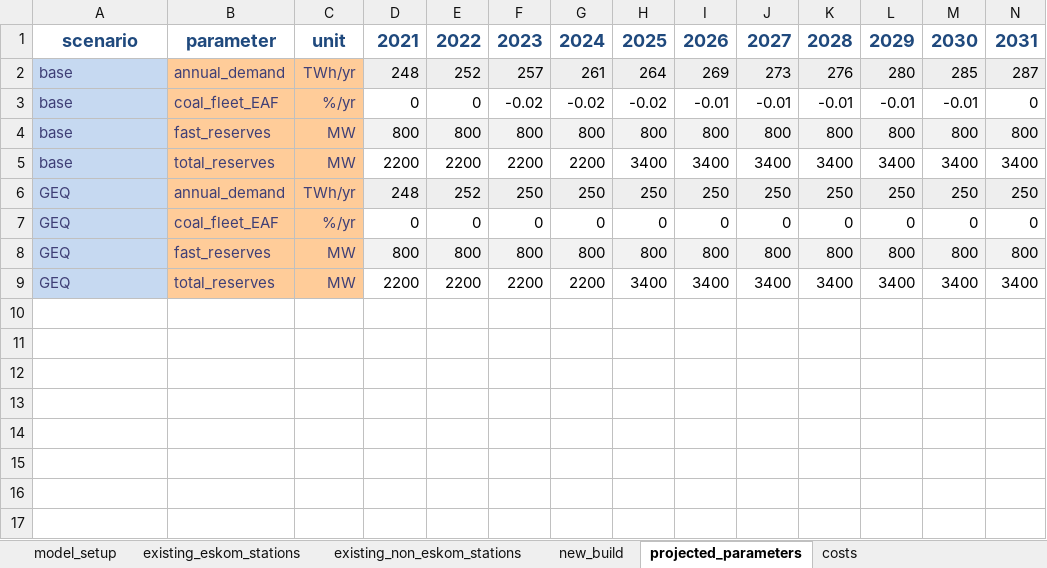
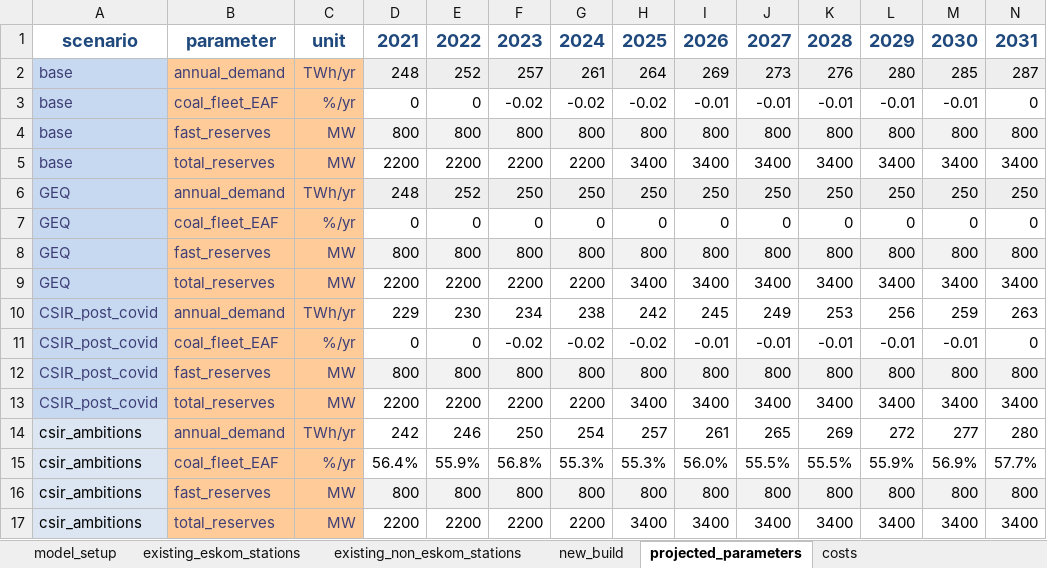
Before and after one commit to PyPSA/pypsa-za, an Excel workbook: data/model_file.xlsx, sheet projected_parameters, drawn as a sheet; only a part is shown; values as stored, in another font and other column widths than the file's, no borders; rows hold the shown columns only; the diff names each change by its address in the sheet, - before the commit and + after, or states it on an @@ line.

```diff
--- a/data/model_file.xlsx (sheet projected_parameters)
+++ b/data/model_file.xlsx (sheet projected_parameters)
+row 10: CSIR_post_covid | annual_demand | TWh/yr | 229 | 230 | 234 | 238 | 242 | 245 | 249 | 253 | 256 | 259 | 263
+row 11: CSIR_post_covid | coal_fleet_EAF | %/yr | 0 | 0 | -0.02 | -0.02 | -0.02 | -0.01 | -0.01 | -0.01 | -0.01 | -0.01 | 0
+row 12: CSIR_post_covid | fast_reserves | MW | 800 | 800 | 800 | 800 | 800 | 800 | 800 | 800 | 800 | 800 | 800
+row 13: CSIR_post_covid | total_reserves | MW | 2200 | 2200 | 2200 | 2200 | 3400 | 3400 | 3400 | 3400 | 3400 | 3400 | 3400
+row 14: csir_ambitions | annual_demand | TWh/yr | 242 | 246 | 250 | 254 | 257 | 261 | 265 | 269 | 272 | 277 | 280
+row 15: csir_ambitions | coal_fleet_EAF | %/yr | 56.4% | 55.9% | 56.8% | 55.3% | 55.3% | 56.0% | 55.5% | 55.5% | 55.9% | 56.9% | 57.7%
+row 16: csir_ambitions | fast_reserves | MW | 800 | 800 | 800 | 800 | 800 | 800 | 800 | 800 | 800 | 800 | 800
+row 17: csir_ambitions | total_reserves | MW | 2200 | 2200 | 2200 | 2200 | 3400 | 3400 | 3400 | 3400 | 3400 | 3400 | 3400
```
Also changed, not shown: sheet costs, sheet model_setup, sheet new_build, hidden cells, 13 other files.
